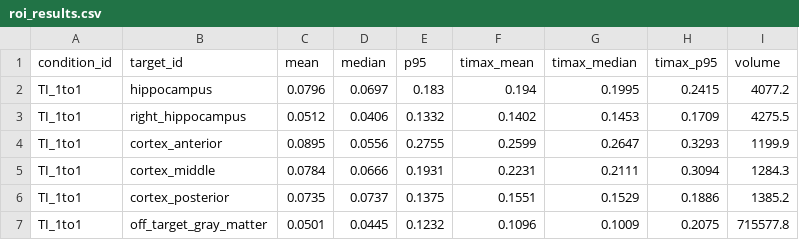
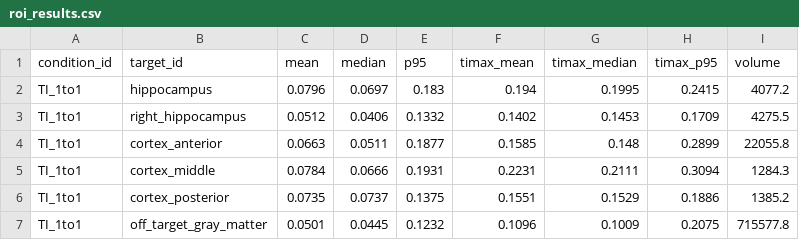
Before and after one commit to Guannan-Xi/simnibs-ti-report, a CSV file: publication/roi_results.csv, drawn as a sheet.

Commit message:
docs: update publication/roi_results.csv

```diff
--- a/publication/roi_results.csv
+++ b/publication/roi_results.csv
@@ -3,3 +3,3 @@ TI_1to1,hippocampus,0.0796,0.0697,0.183,0.194,0.1995,0.2415,4077.2
 TI_1to1,right_hippocampus,0.0512,0.0406,0.1332,0.1402,0.1453,0.1709,4275.5
-TI_1to1,cortex_anterior,0.0895,0.0556,0.2755,0.2599,0.2647,0.3293,1199.9
+TI_1to1,cortex_anterior,0.0663,0.0511,0.1877,0.1585,0.148,0.2899,22055.8
 TI_1to1,cortex_middle,0.0784,0.0666,0.1931,0.2231,0.2111,0.3094,1284.3
```
